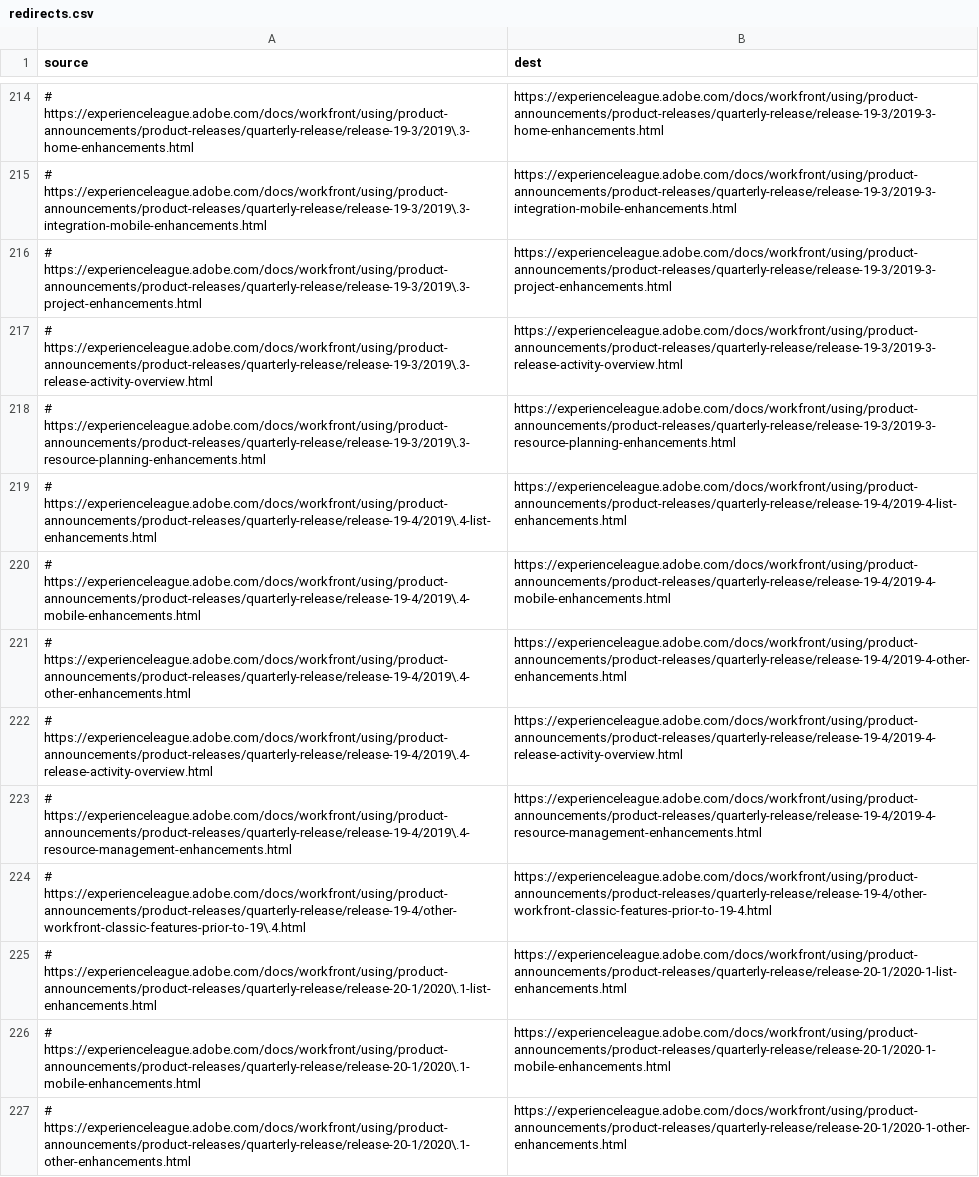
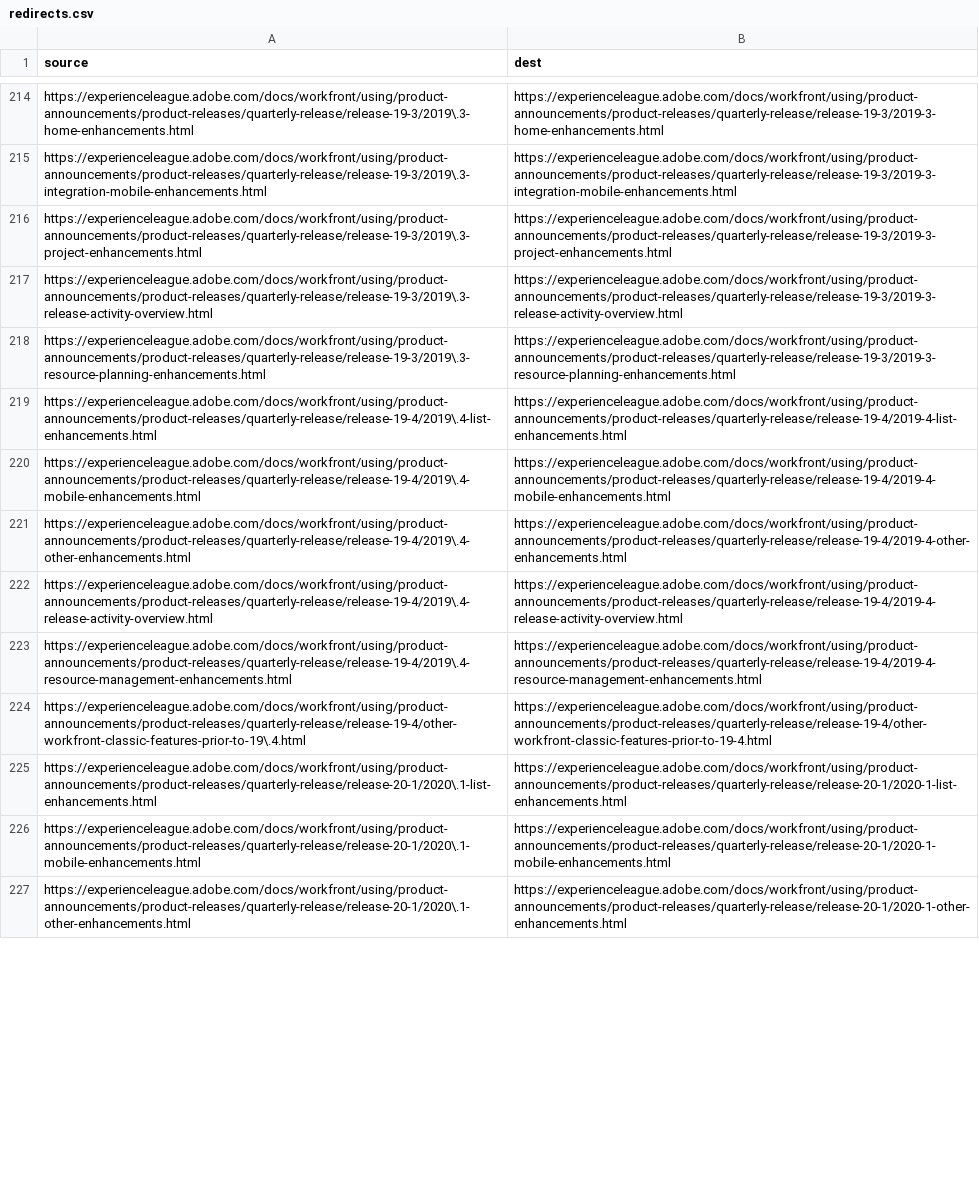
Before and after one commit to AdobeDocs/workfront.es-ES, a CSV file: redirects.csv, drawn as a sheet; only a part is shown, gaps mark what is left out; the diff covers the shown part only; the diff names each change by its address in the sheet, - before the commit and + after, or states it on an @@ line.

```diff
--- a/redirects.csv
+++ b/redirects.csv
-A214 (source): # https://experienceleague.adobe.com/docs/workfront/using/product-announcements/product-releases/quarterly-release/release-19-3/2019\.3-home-enhancements.html
+A214 (source): https://experienceleague.adobe.com/docs/workfront/using/product-announcements/product-releases/quarterly-release/release-19-3/2019\.3-home-enhancements.html
-A215 (source): # https://experienceleague.adobe.com/docs/workfront/using/product-announcements/product-releases/quarterly-release/release-19-3/2019\.3-integration-mobile-enhancements.html
+A215 (source): https://experienceleague.adobe.com/docs/workfront/using/product-announcements/product-releases/quarterly-release/release-19-3/2019\.3-integration-mobile-enhancements.html
-A216 (source): # https://experienceleague.adobe.com/docs/workfront/using/product-announcements/product-releases/quarterly-release/release-19-3/2019\.3-project-enhancements.html
+A216 (source): https://experienceleague.adobe.com/docs/workfront/using/product-announcements/product-releases/quarterly-release/release-19-3/2019\.3-project-enhancements.html
-A217 (source): # https://experienceleague.adobe.com/docs/workfront/using/product-announcements/product-releases/quarterly-release/release-19-3/2019\.3-release-activity-overview.html
+A217 (source): https://experienceleague.adobe.com/docs/workfront/using/product-announcements/product-releases/quarterly-release/release-19-3/2019\.3-release-activity-overview.html
-A218 (source): # https://experienceleague.adobe.com/docs/workfront/using/product-announcements/product-releases/quarterly-release/release-19-3/2019\.3-resource-planning-enhancements.html
+A218 (source): https://experienceleague.adobe.com/docs/workfront/using/product-announcements/product-releases/quarterly-release/release-19-3/2019\.3-resource-planning-enhancements.html
-A219 (source): # https://experienceleague.adobe.com/docs/workfront/using/product-announcements/product-releases/quarterly-release/release-19-4/2019\.4-list-enhancements.html
+A219 (source): https://experienceleague.adobe.com/docs/workfront/using/product-announcements/product-releases/quarterly-release/release-19-4/2019\.4-list-enhancements.html
-A220 (source): # https://experienceleague.adobe.com/docs/workfront/using/product-announcements/product-releases/quarterly-release/release-19-4/2019\.4-mobile-enhancements.html
+A220 (source): https://experienceleague.adobe.com/docs/workfront/using/product-announcements/product-releases/quarterly-release/release-19-4/2019\.4-mobile-enhancements.html
-A221 (source): # https://experienceleague.adobe.com/docs/workfront/using/product-announcements/product-releases/quarterly-release/release-19-4/2019\.4-other-enhancements.html
+A221 (source): https://experienceleague.adobe.com/docs/workfront/using/product-announcements/product-releases/quarterly-release/release-19-4/2019\.4-other-enhancements.html
-A222 (source): # https://experienceleague.adobe.com/docs/workfront/using/product-announcements/product-releases/quarterly-release/release-19-4/2019\.4-release-activity-overview.html
+A222 (source): https://experienceleague.adobe.com/docs/workfront/using/product-announcements/product-releases/quarterly-release/release-19-4/2019\.4-release-activity-overview.html
-A223 (source): # https://experienceleague.adobe.com/docs/workfront/using/product-announcements/product-releases/quarterly-release/release-19-4/2019\.4-resource-management-enhancements.html
+A223 (source): https://experienceleague.adobe.com/docs/workfront/using/product-announcements/product-releases/quarterly-release/release-19-4/2019\.4-resource-management-enhancements.html
-A224 (source): # https://experienceleague.adobe.com/docs/workfront/using/product-announcements/product-releases/quarterly-release/release-19-4/other-workfront-classic-features-prior-to-19\.4.html
+A224 (source): https://experienceleague.adobe.com/docs/workfront/using/product-announcements/product-releases/quarterly-release/release-19-4/other-workfront-classic-features-prior-to-19\.4.html
-A225 (source): # https://experienceleague.adobe.com/docs/workfront/using/product-announcements/product-releases/quarterly-release/release-20-1/2020\.1-list-enhancements.html
+A225 (source): https://experienceleague.adobe.com/docs/workfront/using/product-announcements/product-releases/quarterly-release/release-20-1/2020\.1-list-enhancements.html
-A226 (source): # https://experienceleague.adobe.com/docs/workfront/using/product-announcements/product-releases/quarterly-release/release-20-1/2020\.1-mobile-enhancements.html
+A226 (source): https://experienceleague.adobe.com/docs/workfront/using/product-announcements/product-releases/quarterly-release/release-20-1/2020\.1-mobile-enhancements.html
-A227 (source): # https://experienceleague.adobe.com/docs/workfront/using/product-announcements/product-releases/quarterly-release/release-20-1/2020\.1-other-enhancements.html
+A227 (source): https://experienceleague.adobe.com/docs/workfront/using/product-announcements/product-releases/quarterly-release/release-20-1/2020\.1-other-enhancements.html
```
Also changed, not shown: 68 edited cells elsewhere in this file.
